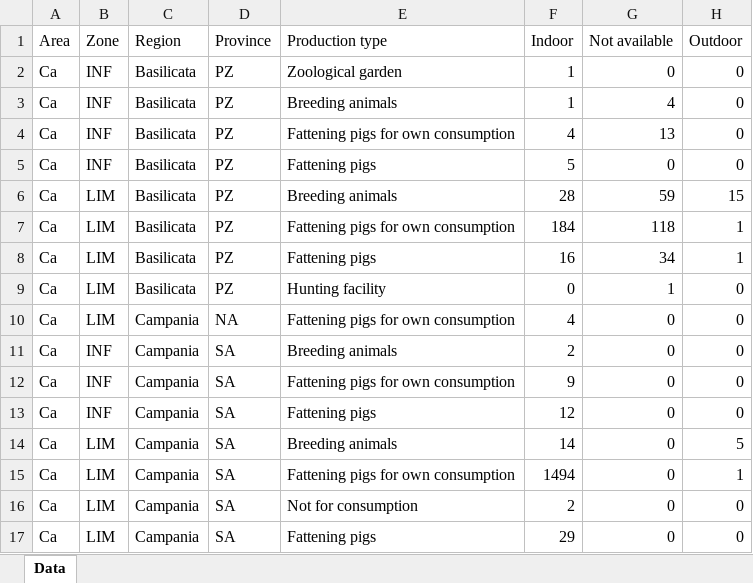
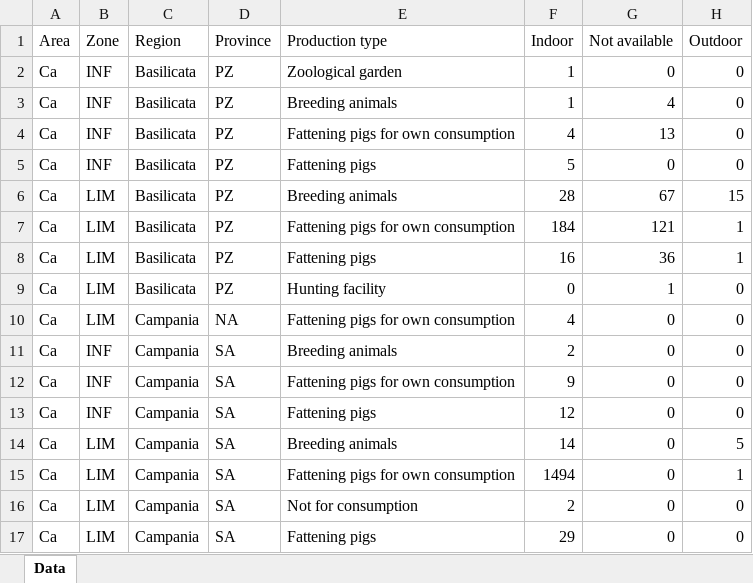
Before and after one commit to IZSAM-StatGIS/ReportPSA, an Excel workbook: Download/farms_ZP.xlsx, sheet Data, drawn as a sheet; values as stored, in another font and other column widths than the file's, no borders; the diff names each change by its address in the sheet, - before the commit and + after, or states it on an @@ line.

```diff
--- a/Download/farms_ZP.xlsx (sheet Data)
+++ b/Download/farms_ZP.xlsx (sheet Data)
-G6 (Not available): 59
+G6 (Not available): 67
-G7 (Not available): 118
+G7 (Not available): 121
-G8 (Not available): 34
+G8 (Not available): 36
```
Also changed, not shown: Download/Capi_ZP.xlsx, Download/CasiControlli_ZR.xlsx, 39 other files.
